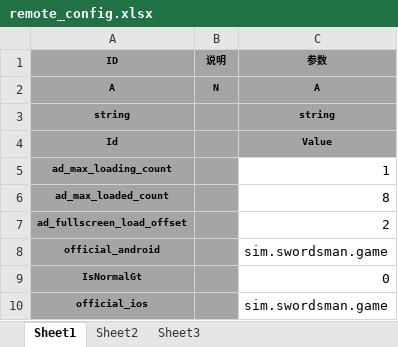
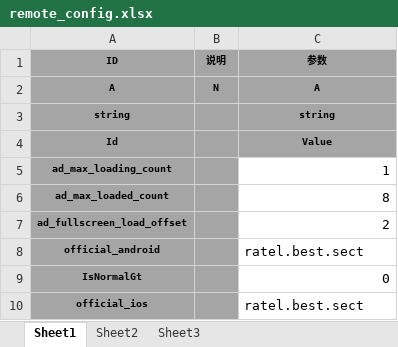
Before and after one commit to tkonexhh/simswordsman, an Excel workbook: Tables/Sources/sdk/remote_config.xlsx, sheet Sheet1, drawn as a sheet; values as stored, in another font and other column widths than the file's, no borders; the diff names each change by its address in the sheet, - before the commit and + after, or states it on an @@ line.

```diff
--- a/Tables/Sources/sdk/remote_config.xlsx (sheet Sheet1)
+++ b/Tables/Sources/sdk/remote_config.xlsx (sheet Sheet1)
-C8 (参数): sim.swordsman.game
+C8 (参数): ratel.best.sect
-C10 (参数): sim.swordsman.game
+C10 (参数): ratel.best.sect
```
Also changed, not shown: 4 other files.
